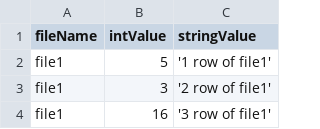
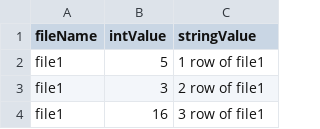
Before and after one commit to Puchaczov/Musoq, a CSV file: Musoq.Schema.Csv.Tests.Core/Test1/file1.csv, drawn as a sheet; the diff names each change by its address in the sheet, - before the commit and + after, or states it on an @@ line.

```diff
--- a/Musoq.Schema.Csv.Tests.Core/Test1/file1.csv
+++ b/Musoq.Schema.Csv.Tests.Core/Test1/file1.csv
-C2 (stringValue): '1 row of file1'
+C2 (stringValue): 1 row of file1
-C3 (stringValue): '2 row of file1'
+C3 (stringValue): 2 row of file1
-C4 (stringValue): '3 row of file1'
+C4 (stringValue): 3 row of file1
```
Also changed, not shown: Musoq.Schema.Csv.Tests.Core/Test1/file2.csv, Musoq.Schema.Csv.Tests.Core/Test1/file3.csv, 7 other files.
